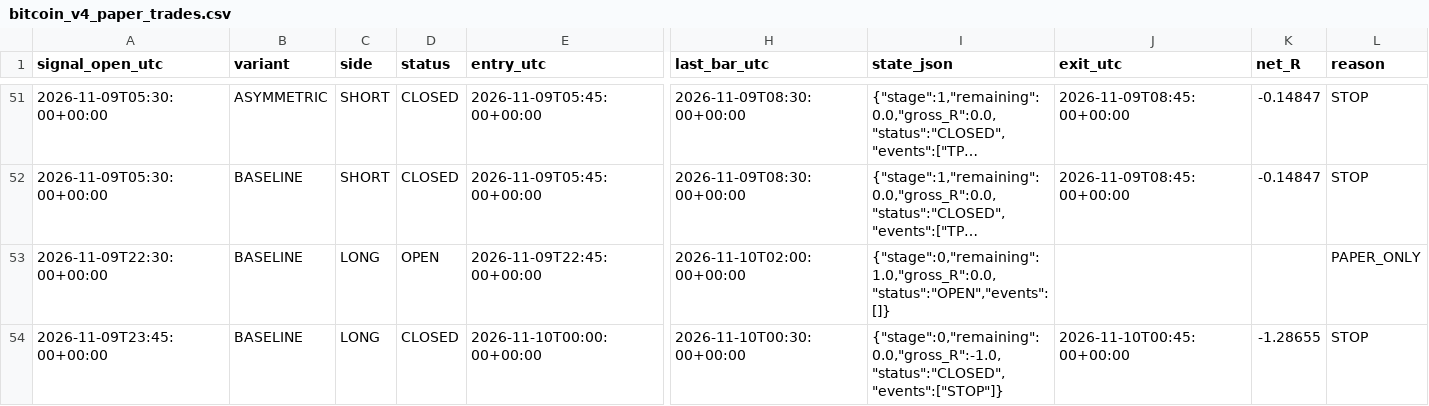
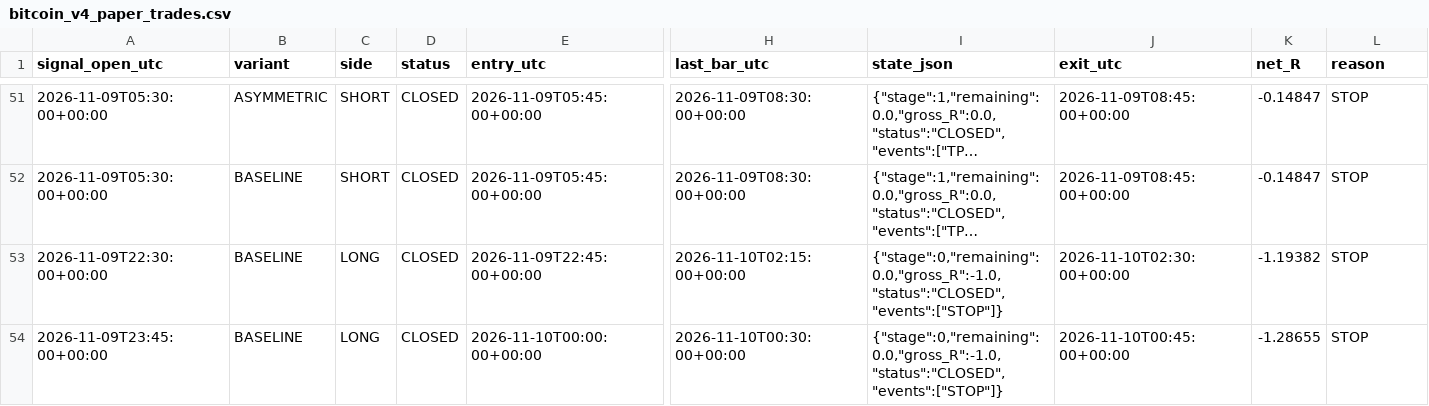
Before and after one commit to ReneGold/bitcoin-signal-bot, a CSV file: bitcoin_v4_paper_trades.csv, drawn as a sheet; only a part is shown, gaps mark what is left out; long unchanged cells end in …; the diff names each change by its address in the sheet, - before the commit and + after, or states it on an @@ line.

```diff
--- a/bitcoin_v4_paper_trades.csv
+++ b/bitcoin_v4_paper_trades.csv
-D53 (status): OPEN
+D53 (status): CLOSED
-H53 (last_bar_utc): 2026-11-10T02:00:00+00:00
+H53 (last_bar_utc): 2026-11-10T02:15:00+00:00
-I53 (state_json): {"stage":0,"remaining":1.0,"gross_R":0.0,"status":"OPEN","events":[]}
+I53 (state_json): {"stage":0,"remaining":0.0,"gross_R":-1.0,"status":"CLOSED","events":["STOP"]}
-J53 (exit_utc): (empty)
+J53 (exit_utc): 2026-11-10T02:30:00+00:00
-K53 (net_R): (empty)
+K53 (net_R): -1.19382
-L53 (reason): PAPER_ONLY
+L53 (reason): STOP
```
